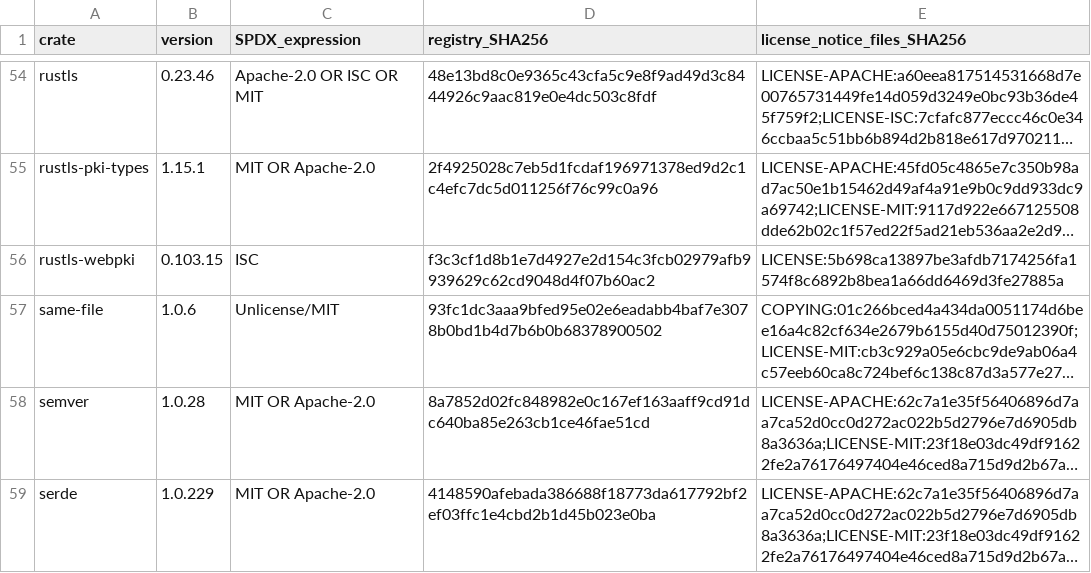
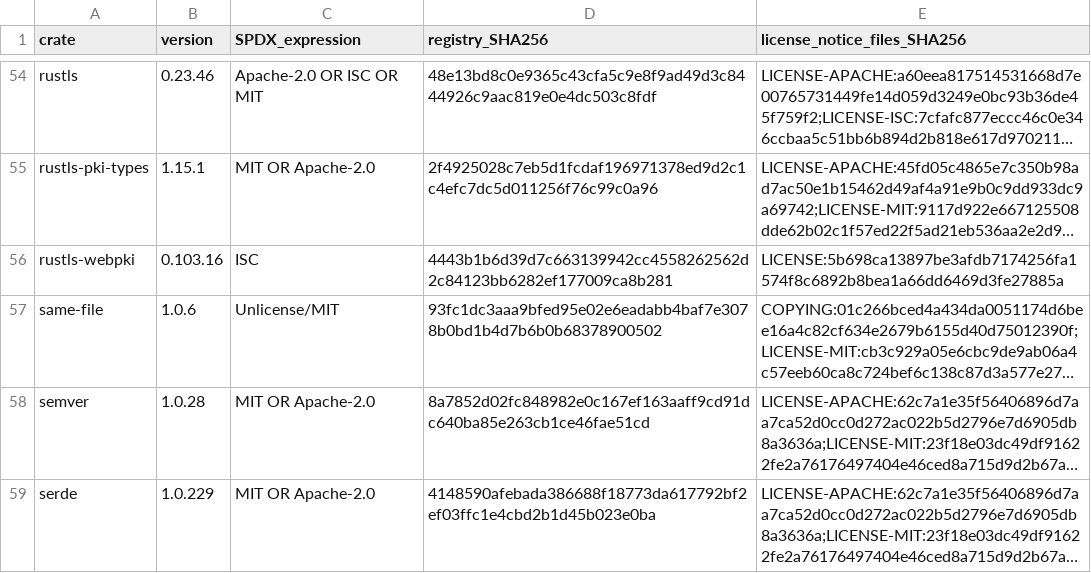
Before and after one commit to romanpodg/DRouteX, a CSV file: docs/operations/DEPENDENCY_INVENTORY.csv, drawn as a sheet; only a part is shown, gaps mark what is left out; long unchanged cells end in …; the diff names each change by its address in the sheet, - before the commit and + after, or states it on an @@ line.

Commit message:
security: qualify patched WebPKI in TLS test inventory

```diff
--- a/docs/operations/DEPENDENCY_INVENTORY.csv
+++ b/docs/operations/DEPENDENCY_INVENTORY.csv
-B56 (version): 0.103.15
+B56 (version): 0.103.16
-D56 (registry_SHA256): f3c3cf1d8b1e7d4927e2d154c3fcb02979afb9939629c62cd9048d4f07b60ac2
+D56 (registry_SHA256): 4443b1b6d39d7c663139942cc4558262562d2c84123bb6282ef177009ca8b281
```
Also changed, not shown: 7 other files.
